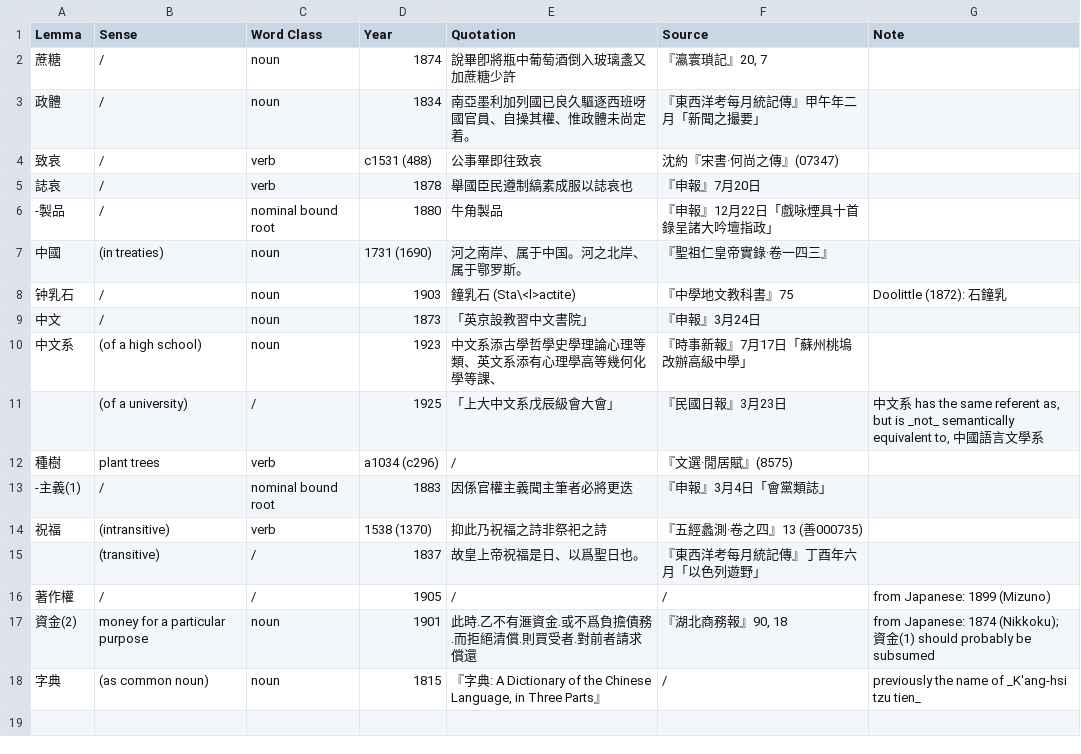
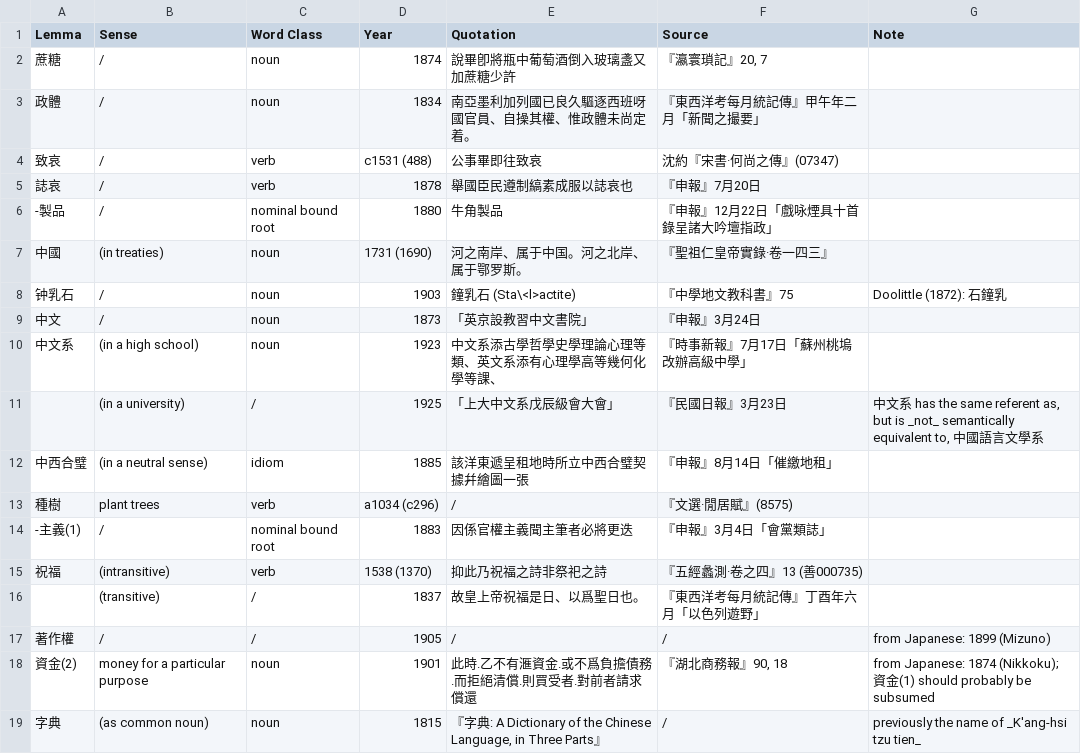
Before and after one commit to t18d/HuangSupplement, a CSV file: dict/z.csv, drawn as a sheet.

Commit message:
Antedate Han-ta2's 中西合璧
Pi and Chou (2024) first pointed out the neutral sense.

```diff
--- a/dict/z.csv
+++ b/dict/z.csv
@@ -9,4 +9,5 @@ Lemma,Sense,Word Class,Year,Quotation,Source,Note
 中文,/,noun,1873,「英京設教習中文書院」,『申報』3月24日,
-中文系,(of a high school),noun,1923,中文系添古學哲學史學理論心理等類、英文系添有心理學高等幾何化學等課、,『時事新報』7月17日「蘇州桃塢改辦高級中學」,
-,(of a university),/,1925,「上大中文系戊辰級會大會」,『民國日報』3月23日,"中文系 has the same referent as, but is _not_ semantically equivalent to, 中國語言文學系"
+中文系,(in a high school),noun,1923,中文系添古學哲學史學理論心理等類、英文系添有心理學高等幾何化學等課、,『時事新報』7月17日「蘇州桃塢改辦高級中學」,
+,(in a university),/,1925,「上大中文系戊辰級會大會」,『民國日報』3月23日,"中文系 has the same referent as, but is _not_ semantically equivalent to, 中國語言文學系"
+中西合璧,(in a neutral sense),idiom,1885,該洋東遞呈租地時所立中西合璧契據幷繪圖一張,『申報』8月14日「催繳地租」,
 種樹,plant trees,verb,a1034 (c296),/,『文選·閒居賦』(8575),
```
Also changed, not shown: 2 other files.
